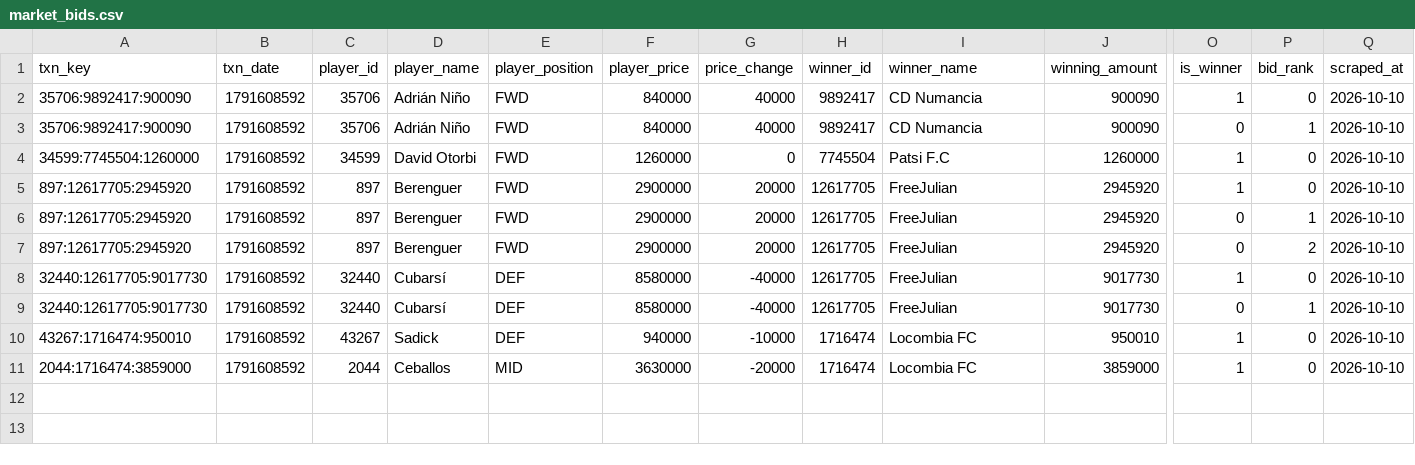
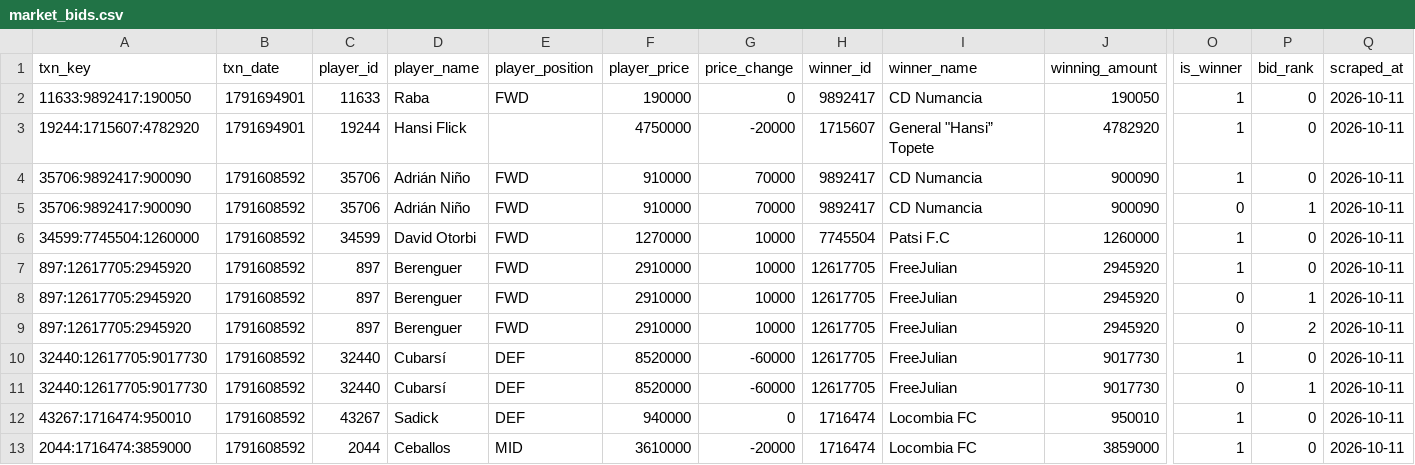
Before and after one commit to nilcrespo/BiwengerBot, a CSV file: csvs/others/market_bids.csv, drawn as a sheet; only a part is shown, gaps mark what is left out; addresses are those after the commit; rows hold the shown columns only; the diff names each change by its address in the sheet, - before the commit and + after, or states it on an @@ line.

```diff
--- a/csvs/others/market_bids.csv
+++ b/csvs/others/market_bids.csv
+row 2: 11633:9892417:190050 | 1791694901 | 11633 | Raba | FWD | 190000 | 0 | 9892417 | CD Numancia | 190050 | 1 | 0 | 2026-10-11
+row 3: 19244:1715607:4782920 | 1791694901 | 19244 | Hansi Flick |  | 4750000 | -20000 | 1715607 | General "Hansi” Topete | 4782920 | 1 | 0 | 2026-10-11
-F4:F5 (player_price): 840000
+F4:F5 (player_price): 910000
-G4:G5 (price_change): 40000
+G4:G5 (price_change): 70000
-Q4:Q13 (scraped_at): 2026-10-10
+Q4:Q13 (scraped_at): 2026-10-11
-F6 (player_price): 1260000
+F6 (player_price): 1270000
-G6 (price_change): 0
+G6 (price_change): 10000
-F7:F9 (player_price): 2900000
+F7:F9 (player_price): 2910000
-G7:G9 (price_change): 20000
+G7:G9 (price_change): 10000
-F10:F11 (player_price): 8580000
+F10:F11 (player_price): 8520000
-G10:G11 (price_change): -40000
+G10:G11 (price_change): -60000
-G12 (price_change): -10000
+G12 (price_change): 0
-F13 (player_price): 3630000
+F13 (player_price): 3610000
```
Also changed, not shown: csvs/others/market_bid_history_log.csv, csvs/others/rival_lineups.csv, 15 other files.
